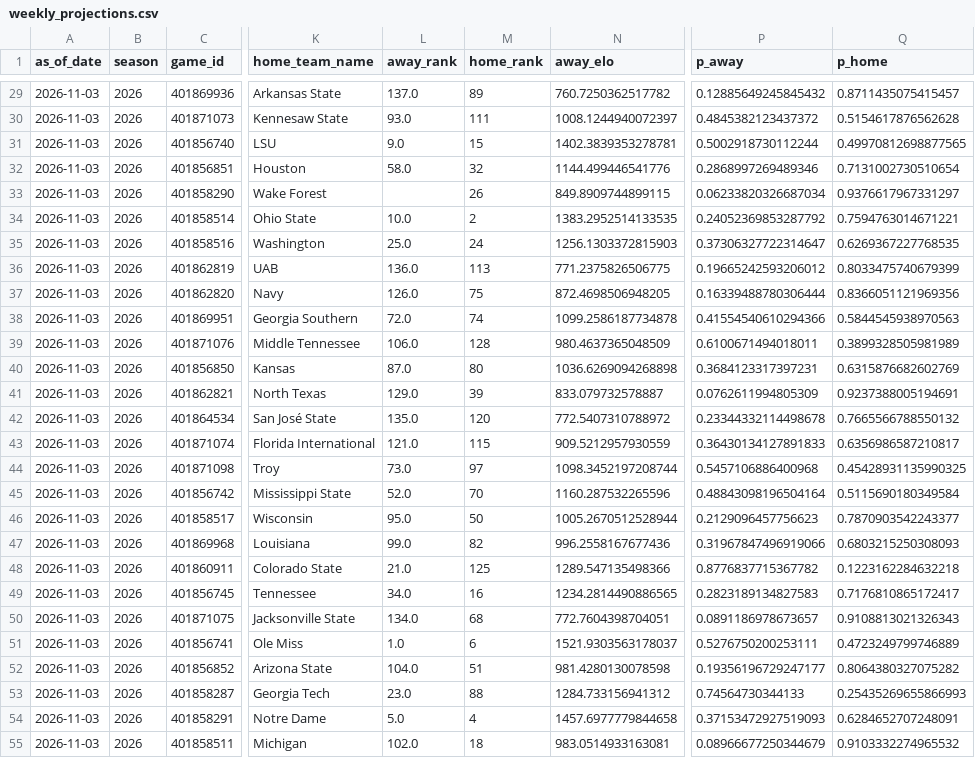
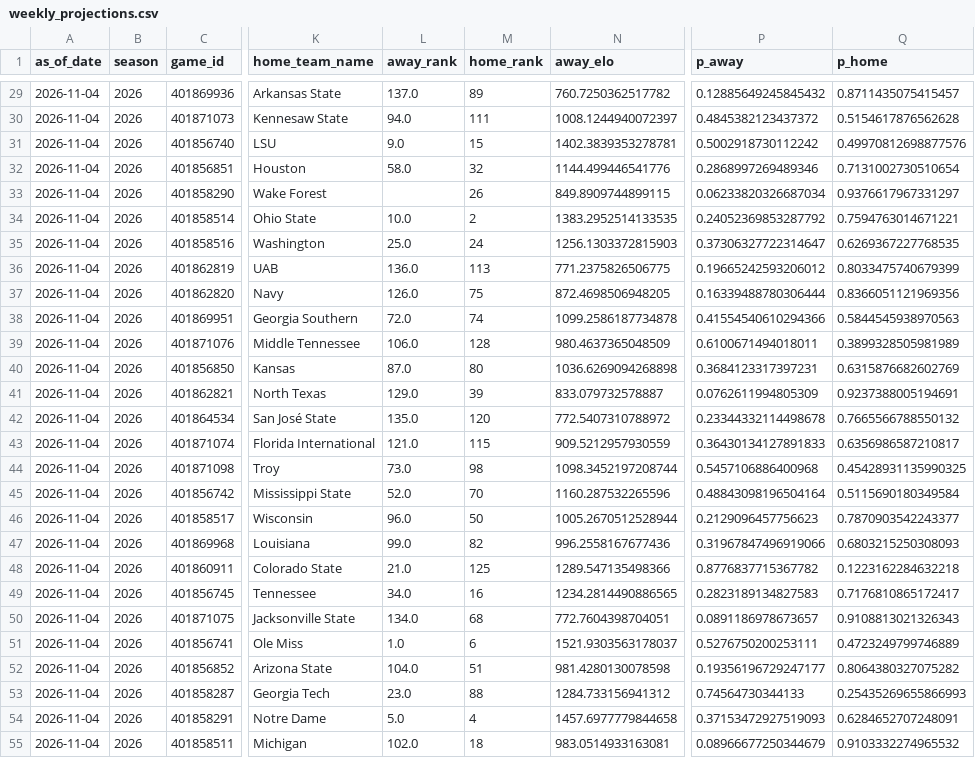
Before and after one commit to schwill2018/college-football-elo, a CSV file: weekly_projections.csv, drawn as a sheet; only a part is shown, gaps mark what is left out; the diff covers the shown part only; the diff names each change by its address in the sheet, - before the commit and + after, or states it on an @@ line.

```diff
--- a/weekly_projections.csv
+++ b/weekly_projections.csv
-A29:A55 (as_of_date): 2026-11-03
+A29:A55 (as_of_date): 2026-11-04
-L30 (away_rank): 93.0
+L30 (away_rank): 94.0
-P31 (p_away): 0.5002918730112244
+P31 (p_away): 0.5002918730112242
-Q31 (p_home): 0.49970812698877565
+Q31 (p_home): 0.49970812698877576
-M44 (home_rank): 97
+M44 (home_rank): 98
-L46 (away_rank): 95.0
+L46 (away_rank): 96.0
```
Also changed, not shown: 51 edited cells elsewhere in this file, current_elo_rankings.csv, daily_projections.csv, 6 other files.
